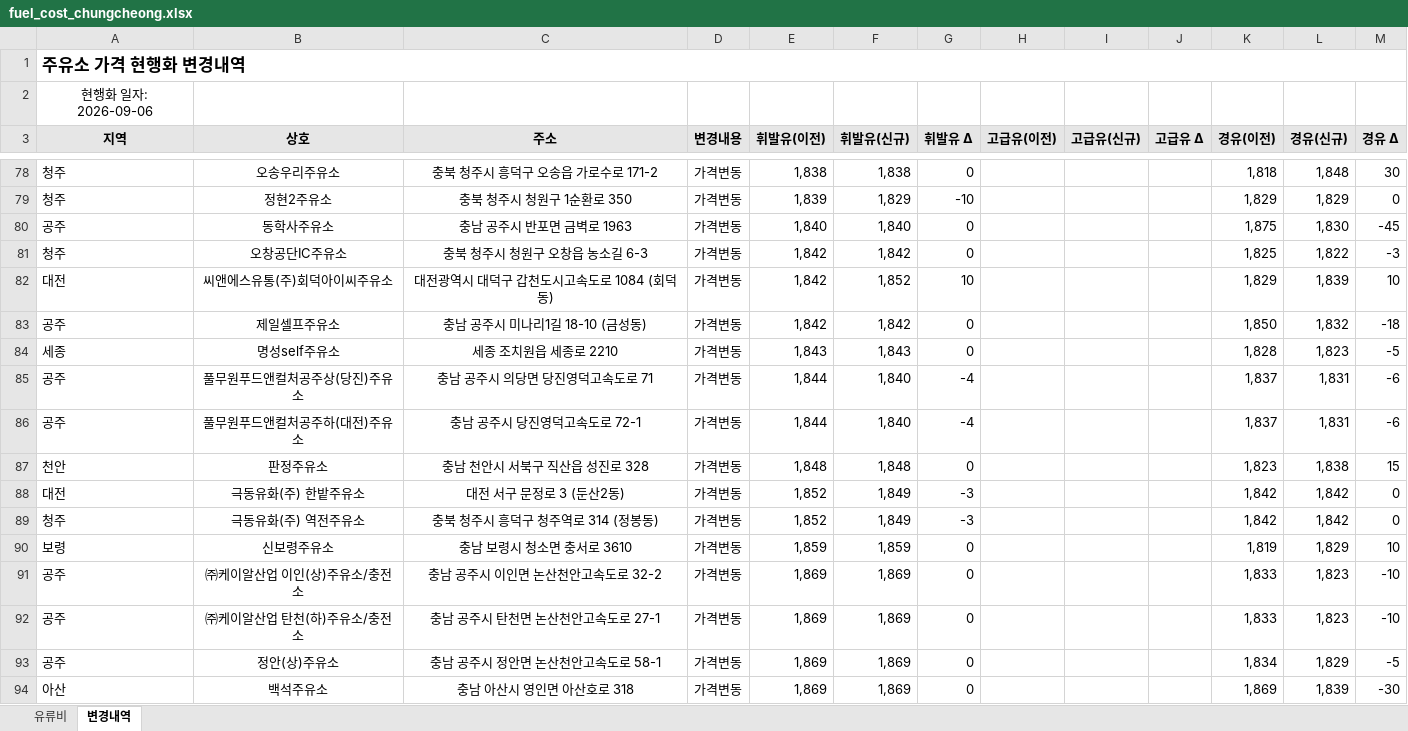
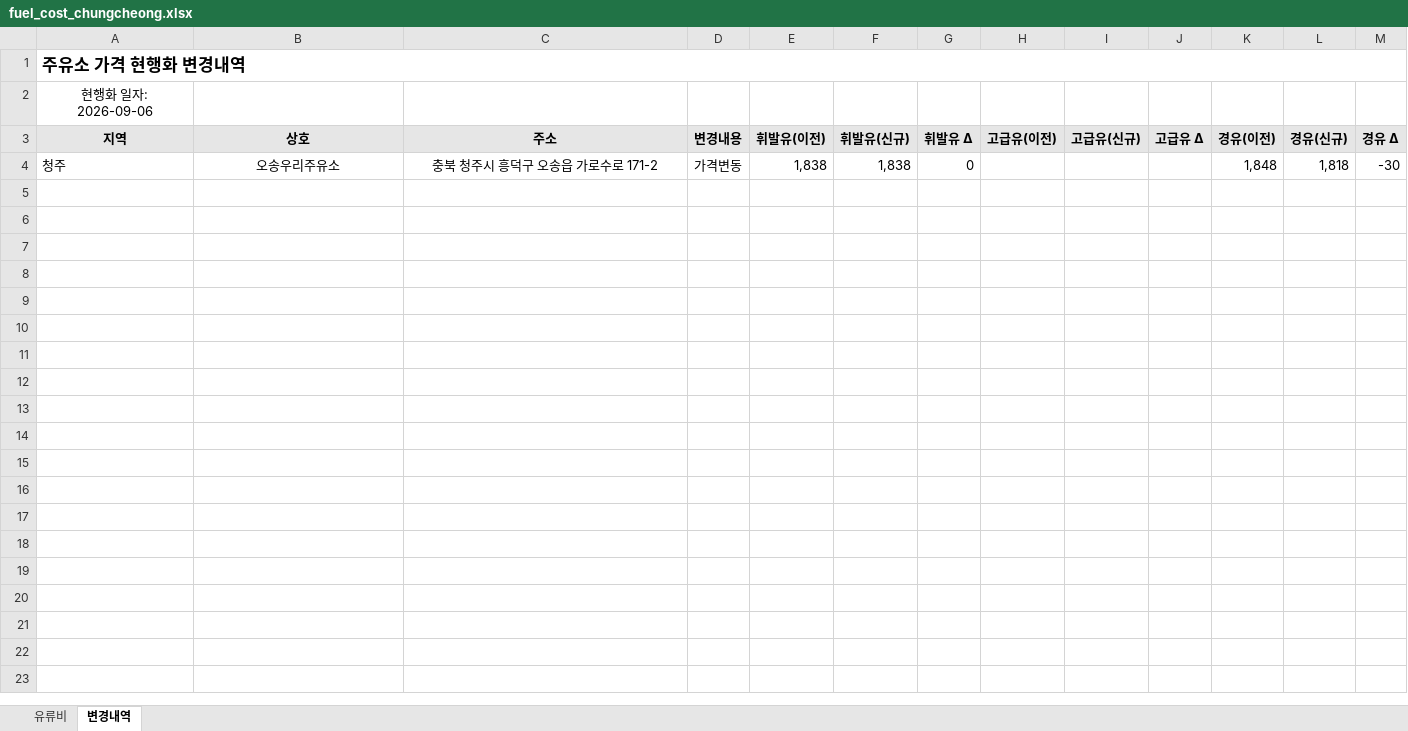
Before and after one commit to krwizxp/fcupdater, an Excel workbook: fuel_cost_chungcheong.xlsx, sheet 변경내역, drawn as a sheet; only a part is shown, gaps mark what is left out; values as stored, in another font and other column widths than the file's, no borders; conditional formats not drawn; removed rows and columns are numbered as before the commit, all else as after; the diff covers the shown part only; the diff names each change by its address in the sheet, - before the commit and + after, or states it on an @@ line.

```diff
--- a/fuel_cost_chungcheong.xlsx (sheet 변경내역)
+++ b/fuel_cost_chungcheong.xlsx (sheet 변경내역)
-K4 (경유(이전)): 1,818
+K4 (경유(이전)): 1,848
-L4 (경유(신규)): 1,848
+L4 (경유(신규)): 1,818
-M4 (경유 Δ): 30
+M4 (경유 Δ): -30
-row 79: 청주 | 정현2주유소 | 충북 청주시 청원구 1순환로 350 | 가격변동 | 1,839 | 1,829 | -10 |  |  |  | 1,829 | 1,829 | 0
-row 80: 공주 | 동학사주유소 | 충남 공주시 반포면 금벽로 1963 | 가격변동 | 1,840 | 1,840 | 0 |  |  |  | 1,875 | 1,830 | -45
-row 81: 청주 | 오창공단IC주유소 | 충북 청주시 청원구 오창읍 농소길 6-3 | 가격변동 | 1,842 | 1,842 | 0 |  |  |  | 1,825 | 1,822 | -3
-row 82: 대전 | 씨앤에스유통(주)회덕아이씨주유소 | 대전광역시 대덕구 갑천도시고속도로 1084 (회덕동) | 가격변동 | 1,842 | 1,852 | 10 |  |  |  | 1,829 | 1,839 | 10
-row 83: 공주 | 제일셀프주유소 | 충남 공주시 미나리1길 18-10 (금성동) | 가격변동 | 1,842 | 1,842 | 0 |  |  |  | 1,850 | 1,832 | -18
-row 84: 세종 | 명성self주유소 | 세종 조치원읍 세종로 2210 | 가격변동 | 1,843 | 1,843 | 0 |  |  |  | 1,828 | 1,823 | -5
-row 85: 공주 | 풀무원푸드앤컬처공주상(당진)주유소 | 충남 공주시 의당면 당진영덕고속도로 71 | 가격변동 | 1,844 | 1,840 | -4 |  |  |  | 1,837 | 1,831 | -6
-row 86: 공주 | 풀무원푸드앤컬처공주하(대전)주유소 | 충남 공주시 당진영덕고속도로 72-1 | 가격변동 | 1,844 | 1,840 | -4 |  |  |  | 1,837 | 1,831 | -6
-row 87: 천안 | 판정주유소 | 충남 천안시 서북구 직산읍 성진로 328 | 가격변동 | 1,848 | 1,848 | 0 |  |  |  | 1,823 | 1,838 | 15
-row 88: 대전 | 극동유화(주) 한밭주유소 | 대전 서구 문정로 3 (둔산2동) | 가격변동 | 1,852 | 1,849 | -3 |  |  |  | 1,842 | 1,842 | 0
-row 89: 청주 | 극동유화(주) 역전주유소 | 충북 청주시 흥덕구 청주역로 314 (정봉동) | 가격변동 | 1,852 | 1,849 | -3 |  |  |  | 1,842 | 1,842 | 0
-row 90: 보령 | 신보령주유소 | 충남 보령시 청소면 충서로 3610 | 가격변동 | 1,859 | 1,859 | 0 |  |  |  | 1,819 | 1,829 | 10
-row 91: 공주 | ㈜케이알산업 이인(상)주유소/충전소 | 충남 공주시 이인면 논산천안고속도로 32-2 | 가격변동 | 1,869 | 1,869 | 0 |  |  |  | 1,833 | 1,823 | -10
-row 92: 공주 | ㈜케이알산업 탄천(하)주유소/충전소 | 충남 공주시 탄천면 논산천안고속도로 27-1 | 가격변동 | 1,869 | 1,869 | 0 |  |  |  | 1,833 | 1,823 | -10
-row 93: 공주 | 정안(상)주유소 | 충남 공주시 정안면 논산천안고속도로 58-1 | 가격변동 | 1,869 | 1,869 | 0 |  |  |  | 1,834 | 1,829 | -5
-row 94: 아산 | 백석주유소 | 충남 아산시 영인면 아산호로 318 | 가격변동 | 1,869 | 1,869 | 0 |  |  |  | 1,869 | 1,839 | -30
```
Also changed, not shown: 83 removed rows elsewhere in this sheet, sheet 유류비, formulas that keep their value, 1 other file.
